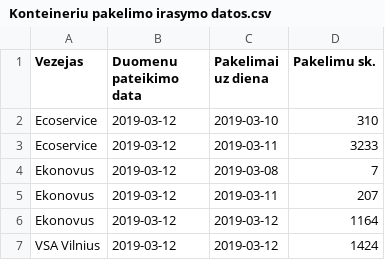
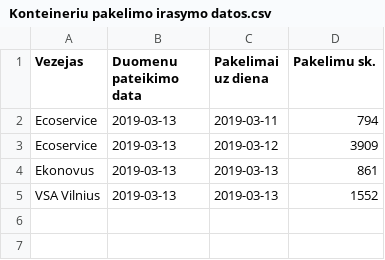
Before and after one commit to vilnius/atlieku-tvarkymas, a CSV file: Data/konteineriai ir ju aptarnavimas/Konteineriu pakelimo irasymo datos.csv, drawn as a sheet.

Commit message:
Update Konteineriu pakelimo irasymo datos.csv

```diff
--- a/Data/konteineriai ir ju aptarnavimas/Konteineriu pakelimo irasymo datos.csv
+++ b/Data/konteineriai ir ju aptarnavimas/Konteineriu pakelimo irasymo datos.csv
@@ -1,7 +1,5 @@
 Vezejas;Duomenu pateikimo data;Pakelimai uz diena;Pakelimu sk.
-Ecoservice;2019-03-12;2019-03-10;310
-Ecoservice;2019-03-12;2019-03-11;3233
-Ekonovus;2019-03-12;2019-03-08;7
-Ekonovus;2019-03-12;2019-03-11;207
-Ekonovus;2019-03-12;2019-03-12;1164
-VSA Vilnius;2019-03-12;2019-03-12;1424
+Ecoservice;2019-03-13;2019-03-11;794
+Ecoservice;2019-03-13;2019-03-12;3909
+Ekonovus;2019-03-13;2019-03-13;861
+VSA Vilnius;2019-03-13;2019-03-13;1552
```
